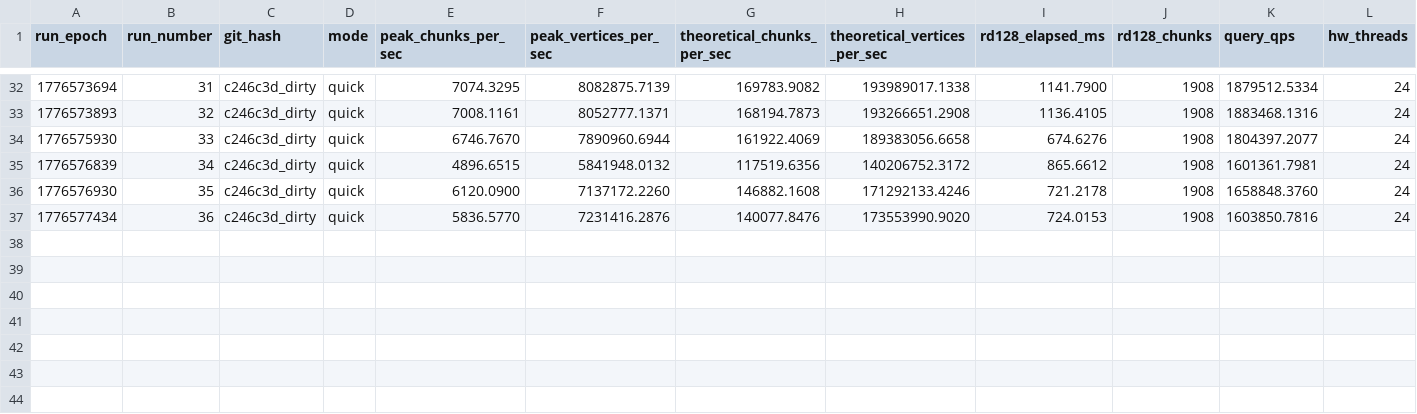
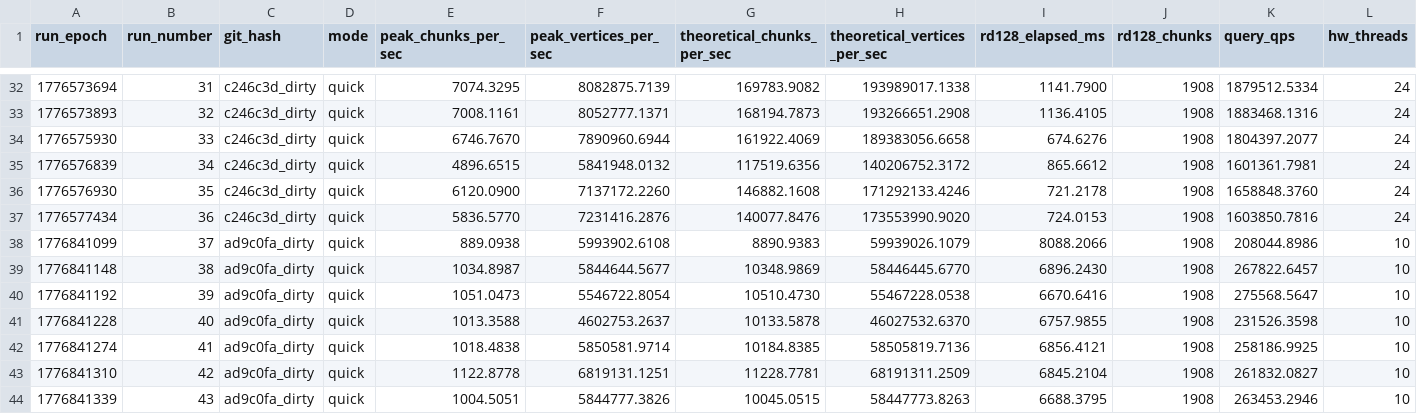
Before and after one commit to StickOnAStick/Subdivism, a CSV file: perf/metrics_history.csv, drawn as a sheet; only a part is shown, gaps mark what is left out.

```diff
--- a/perf/metrics_history.csv
+++ b/perf/metrics_history.csv
@@ -37 +37,8 @@ run_epoch,run_number,git_hash,mode,peak_chunks_per_sec,peak_vertices_per_sec,the
 1776577434,36,c246c3d_dirty,quick,5836.5770,7231416.2876,140077.8476,173553990.9020,724.0153,1908,1603850.7816,24
+1776841099,37,ad9c0fa_dirty,quick,889.0938,5993902.6108,8890.9383,59939026.1079,8088.2066,1908,208044.8986,10
+1776841148,38,ad9c0fa_dirty,quick,1034.8987,5844644.5677,10348.9869,58446445.6770,6896.2430,1908,267822.6457,10
+1776841192,39,ad9c0fa_dirty,quick,1051.0473,5546722.8054,10510.4730,55467228.0538,6670.6416,1908,275568.5647,10
+1776841228,40,ad9c0fa_dirty,quick,1013.3588,4602753.2637,10133.5878,46027532.6370,6757.9855,1908,231526.3598,10
+1776841274,41,ad9c0fa_dirty,quick,1018.4838,5850581.9714,10184.8385,58505819.7136,6856.4121,1908,258186.9925,10
+1776841310,42,ad9c0fa_dirty,quick,1122.8778,6819131.1251,11228.7781,68191311.2509,6845.2104,1908,261832.0827,10
+1776841339,43,ad9c0fa_dirty,quick,1004.5051,5844777.3826,10045.0515,58447773.8263,6688.3795,1908,263453.2946,10
```
Also changed, not shown: perf/metrics_latest.csv, 28 other files.
